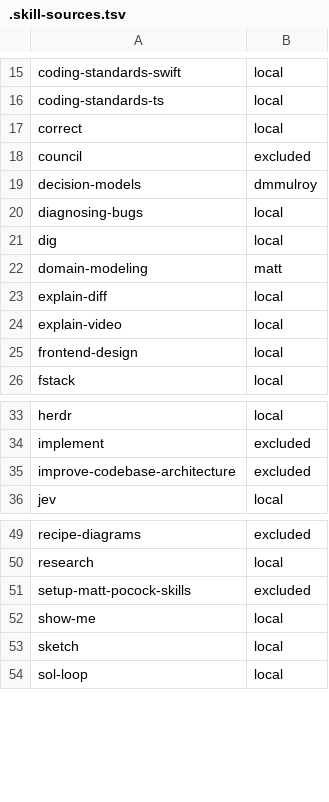
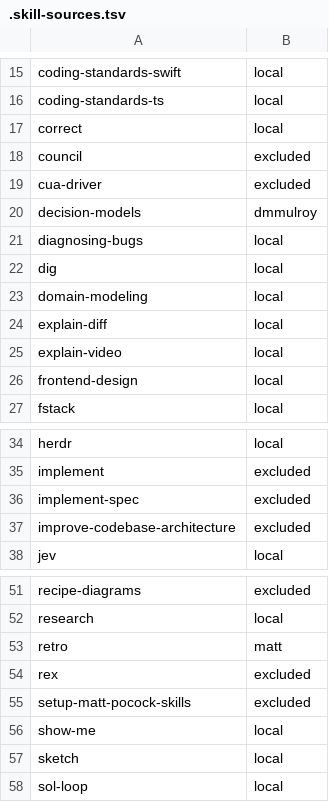
Before and after one commit to manifoldfrs/dotfiles, a TSV file: stow/pi/skills/.skill-sources.tsv, drawn as a sheet; only a part is shown, gaps mark what is left out.

Commit message:
sync upstream skills: add matt's retro, update wizard and plannotator-tui, keep domain-modeling local on CONTEXT.md, and exclude cua-driver, rex, and implement-spec

```diff
--- a/stow/pi/skills/.skill-sources.tsv
+++ b/stow/pi/skills/.skill-sources.tsv
@@ -18,2 +18,3 @@ correct	local
 council	excluded
+cua-driver	excluded
 decision-models	dmmulroy
@@ -21,3 +22,3 @@ diagnosing-bugs	local
 dig	local
-domain-modeling	matt
+domain-modeling	local
 explain-diff	local
@@ -34,2 +35,3 @@ herdr	local
 implement	excluded
+implement-spec	excluded
 improve-codebase-architecture	excluded
@@ -50,2 +52,4 @@ recipe-diagrams	excluded
 research	local
+retro	matt
+rex	excluded
 setup-matt-pocock-skills	excluded
```
Also changed, not shown: 7 other files.
